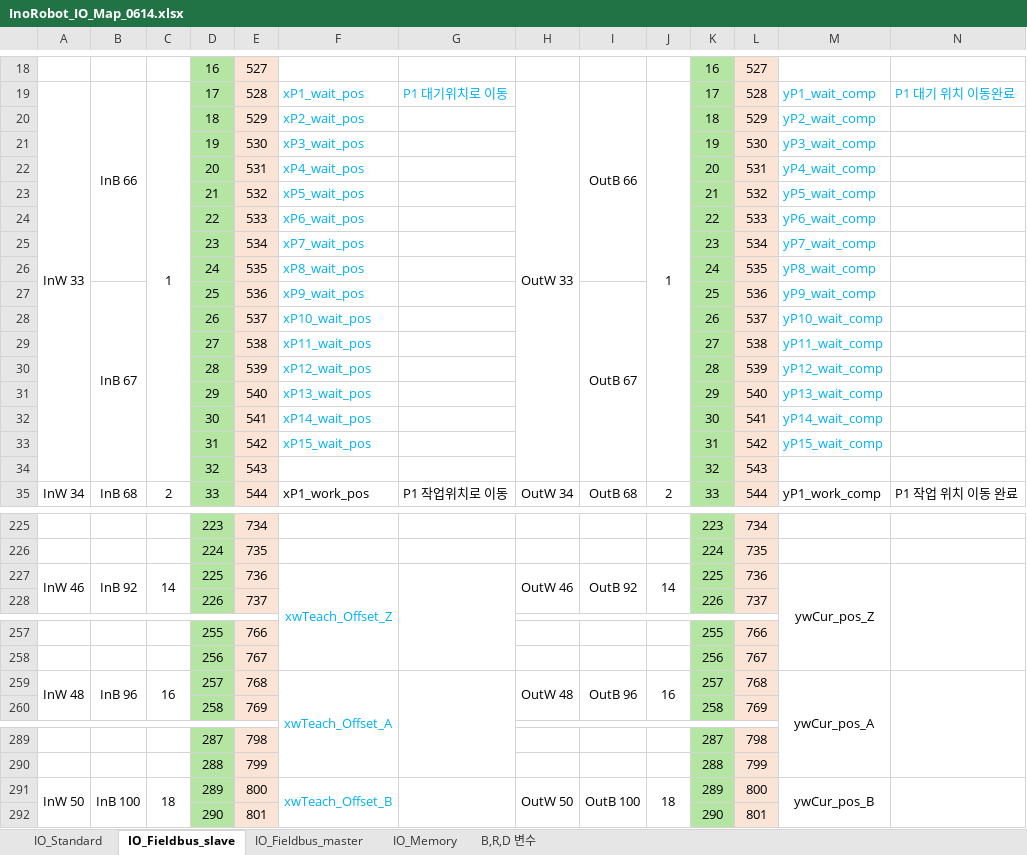
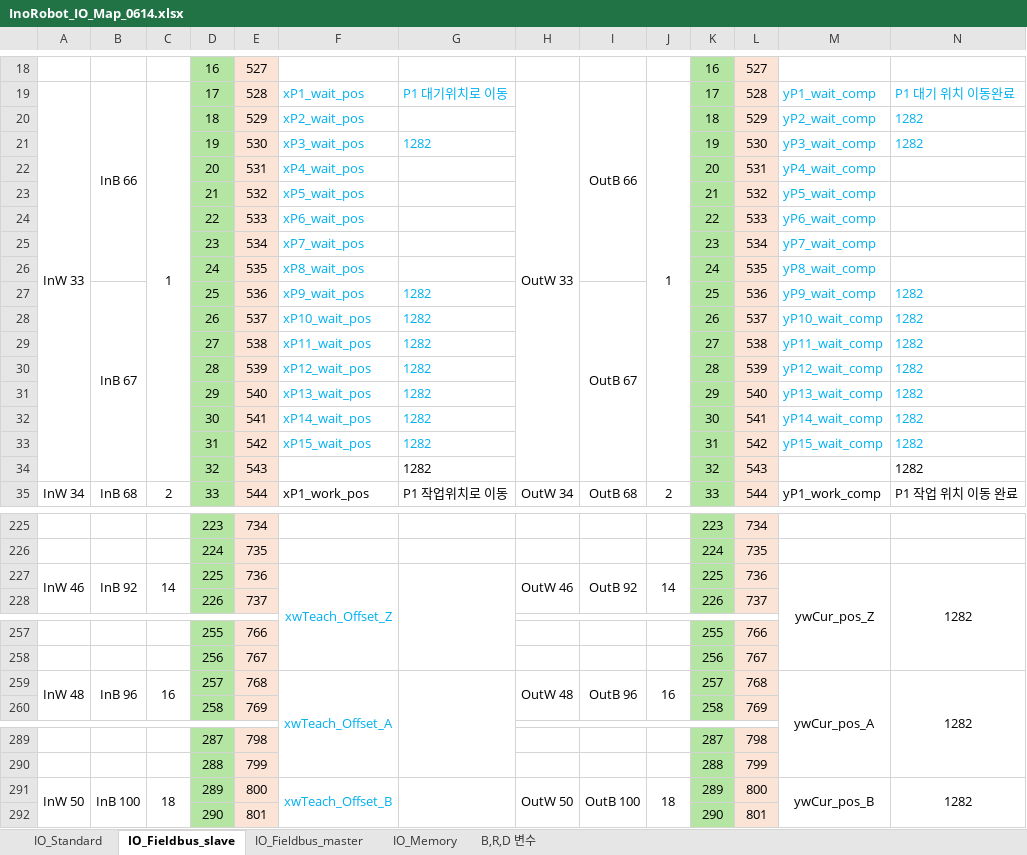
Before and after one commit to hois56/InoRobotAssistant, an Excel workbook: InoRobotProjectGen/Resources/InoRobot_IO_Map_0614.xlsx, sheet IO_Fieldbus_slave, drawn as a sheet; only a part is shown, gaps mark what is left out; values as stored, in another font and other column widths than the file's, no borders; the diff covers the shown part only; the diff names each change by its address in the sheet, - before the commit and + after, or states it on an @@ line.

```diff
--- a/InoRobotProjectGen/Resources/InoRobot_IO_Map_0614.xlsx (sheet IO_Fieldbus_slave)
+++ b/InoRobotProjectGen/Resources/InoRobot_IO_Map_0614.xlsx (sheet IO_Fieldbus_slave)
-N20:N21: (empty)
+N20:N21: 1282
-G21: (empty)
+G21: 1282
-G27:G34: (empty)
+G27:G34: 1282
-N27:N34: (empty)
+N27:N34: 1282
-N227: (empty)
+N227: 1282
-N259: (empty)
+N259: 1282
-N291: (empty)
+N291: 1282
```
Also changed, not shown: 44 edited cells elsewhere in this sheet, sheet B,R,D 변수, sheet IO_Memory, sheet IO_Fieldbus_master, 1 other file.
